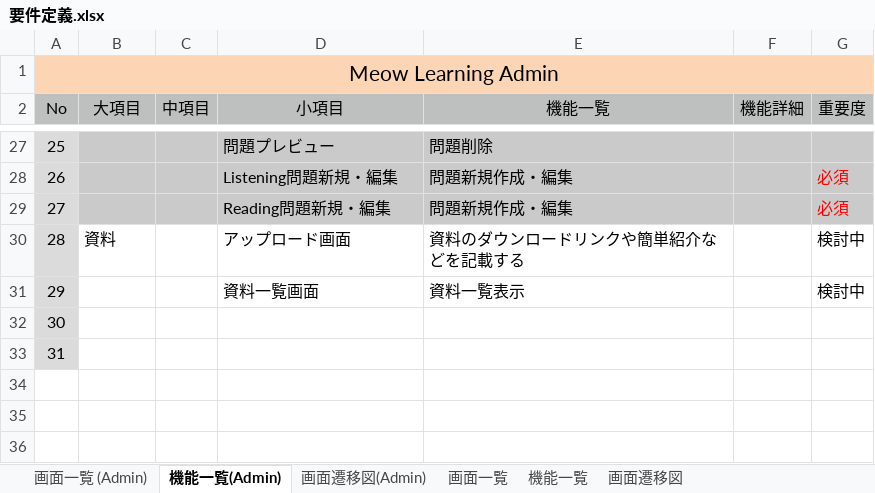
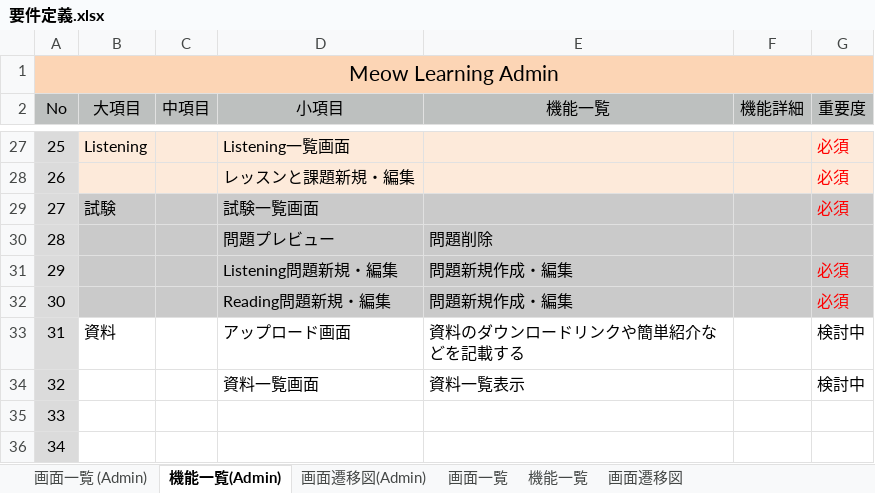
Before and after one commit to hongnhungtran/meow-learning, an Excel workbook: documentation/要件定義.xlsx, sheet 機能一覧(Admin), drawn as a sheet; only a part is shown, gaps mark what is left out; values as stored, in another font and other column widths than the file's, no borders; the diff covers the shown part only; the diff names each change by its address in the sheet, - before the commit and + after, or states it on an @@ line.

```diff
--- a/documentation/要件定義.xlsx (sheet 機能一覧(Admin))
+++ b/documentation/要件定義.xlsx (sheet 機能一覧(Admin))
-B27 (大項目): (empty)
+B27 (大項目): Listening
-B27:G28 fill: #CACACA
+B27:G28 fill: #FDEADA
-D27 (小項目): 問題プレビュー
+D27 (小項目): Listening一覧画面
-E27 (機能一覧): 問題削除
+E27 (機能一覧): (empty)
-G27 (重要度): (empty)
+G27 (重要度): 必須
-D28 (小項目): Listening問題新規・編集
+D28 (小項目): レッスンと課題新規・編集
-E28:E29 (機能一覧): 問題新規作成・編集
+E28:E29 (機能一覧): (empty)
-B29 (大項目): (empty)
+B29 (大項目): 試験
-D29 (小項目): Reading問題新規・編集
+D29 (小項目): 試験一覧画面
-B30 (大項目): 資料
+B30 (大項目): (empty)
-B30:G32 fill: none
+B30:G32 fill: #CACACA
-D30 (小項目): アップロード画面
+D30 (小項目): 問題プレビュー
-E30 (機能一覧): 資料のダウンロードリンクや簡単紹介などを記載する
+E30 (機能一覧): 問題削除
-G30 (重要度): 検討中
+G30 (重要度): (empty)
-D31 (小項目): 資料一覧画面
+D31 (小項目): Listening問題新規・編集
-E31 (機能一覧): 資料一覧表示
+E31 (機能一覧): 問題新規作成・編集
-G31 (重要度): 検討中
+G31 (重要度): 必須
-G31 text colour: black
+G31 text colour: #FF0000
-D32 (小項目): (empty)
+D32 (小項目): Reading問題新規・編集
-E32 (機能一覧): (empty)
+E32 (機能一覧): 問題新規作成・編集
-G32 (重要度): (empty)
+G32 (重要度): 必須
-B33 (大項目): (empty)
+B33 (大項目): 資料
-D33 (小項目): (empty)
+D33 (小項目): アップロード画面
-E33 (機能一覧): (empty)
+E33 (機能一覧): 資料のダウンロードリンクや簡単紹介などを記載する
-G33 (重要度): (empty)
+G33 (重要度): 検討中
+row 34: 32 |  |  | 資料一覧画面 | 資料一覧表示 |  | 検討中
+row 35: 33
+row 36: 34
```
Also changed, not shown: 3 added rows, 3 removed rows, 17 edited cells and cell formats elsewhere in this sheet, 1 other file.
